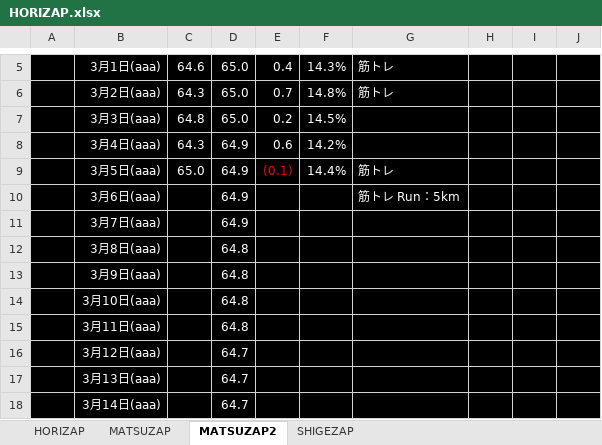
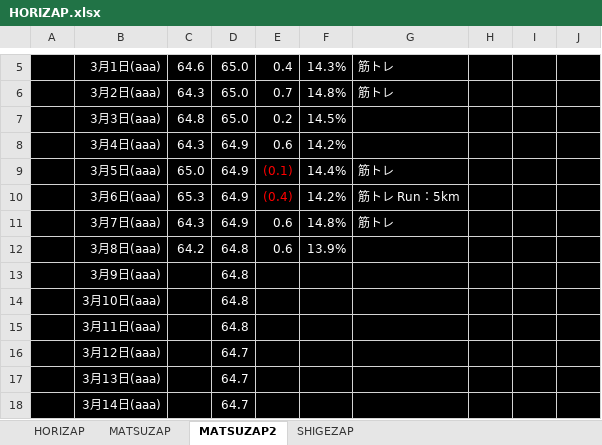
Before and after one commit to GS-Shigenaga/HORIZAP, an Excel workbook: HORIZAP.xlsx, sheet MATSUZAP2, drawn as a sheet; only a part is shown, gaps mark what is left out; values as stored, in another font and other column widths than the file's, no borders; charts and pictures not drawn; the diff names each change by its address in the sheet, - before the commit and + after, or states it on an @@ line.

Commit message:
夜におなかがすかなくなった。

```diff
--- a/HORIZAP.xlsx (sheet MATSUZAP2)
+++ b/HORIZAP.xlsx (sheet MATSUZAP2)
-C10: (empty)
+C10: 65.3
-E10: (empty)
+E10: (0.4)
-F10: (empty)
+F10: 14.2%
-C11: (empty)
+C11: 64.3
-E11:E12: (empty)
+E11:E12: 0.6
-F11: (empty)
+F11: 14.8%
-G11: (empty)
+G11: 筋トレ
-C12: (empty)
+C12: 64.2
-F12: (empty)
+F12: 13.9%
```
Also changed, not shown: charts or pictures.
